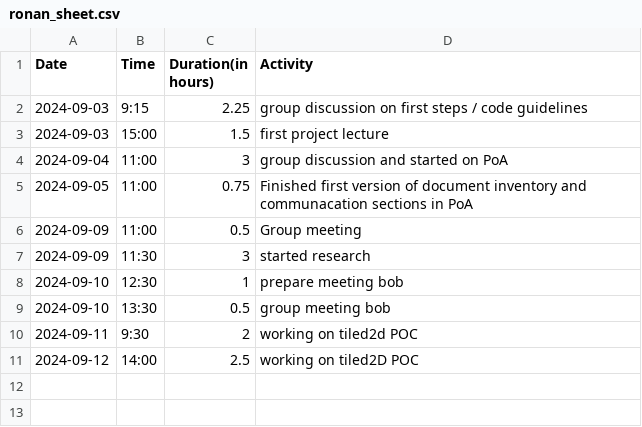
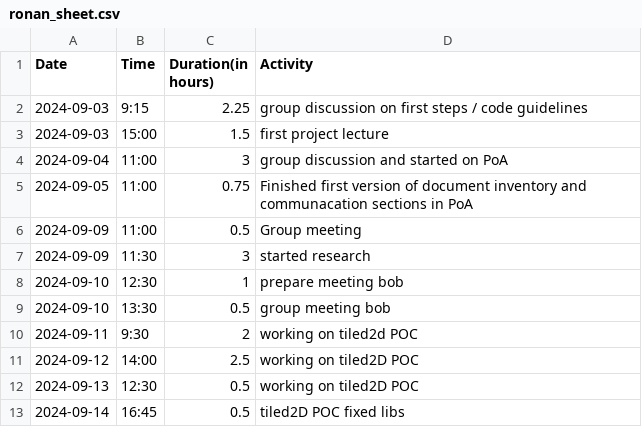
Before and after one commit to Seger01/GameEngine, a CSV file: docs/timesheets/ronan_sheet.csv, drawn as a sheet; the diff names each change by its address in the sheet, - before the commit and + after, or states it on an @@ line.

Commit message:
updated timesheet

```diff
--- a/docs/timesheets/ronan_sheet.csv
+++ b/docs/timesheets/ronan_sheet.csv
+row 12: 2024-09-13 | 12:30 | 0.5 | working on tiled2D POC
+row 13: 2024-09-14 | 16:45 | 0.5 | tiled2D POC fixed libs
```
